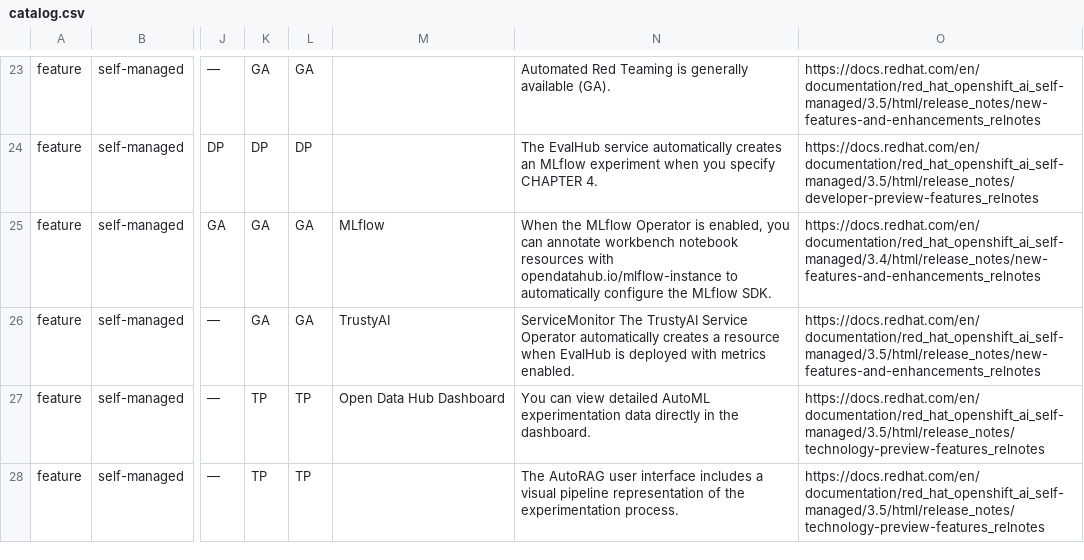
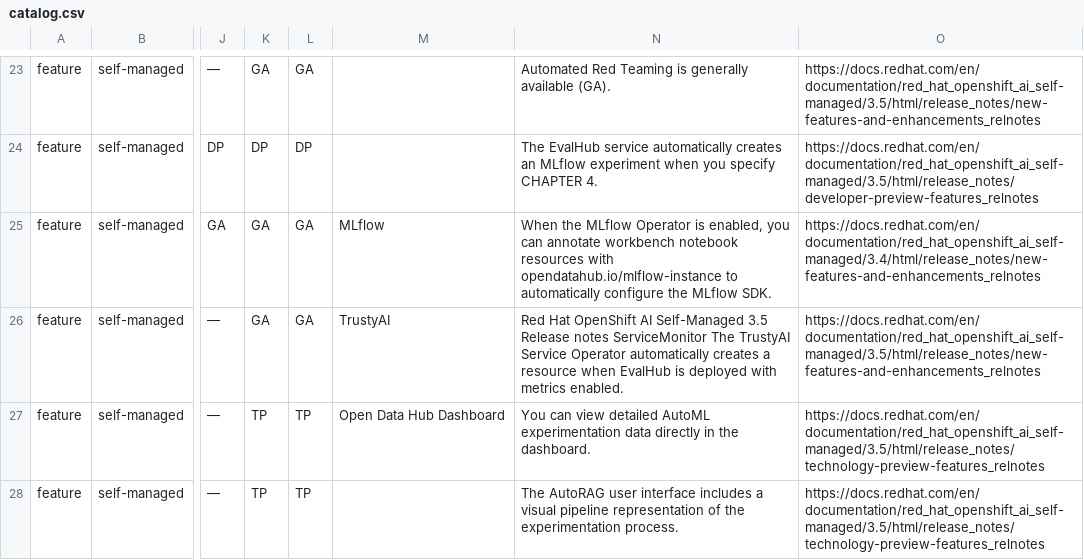
Before and after one commit to jaeyullee/share, a CSV file: rhoai-feature-tracker/catalog.csv, drawn as a sheet; only a part is shown, gaps mark what is left out; the diff covers the shown part only; the diff names each change by its address in the sheet, - before the commit and + after, or states it on an @@ line.

```diff
--- a/rhoai-feature-tracker/catalog.csv
+++ b/rhoai-feature-tracker/catalog.csv
-N26: ServiceMonitor The…
+N26: Red Hat OpenShift AI Self-Managed 3.5 Release notes ServiceMonitor The…
```
Also changed, not shown: 2 added rows, 1 removed row and 10 edited cells elsewhere in this file, 3 other files.
